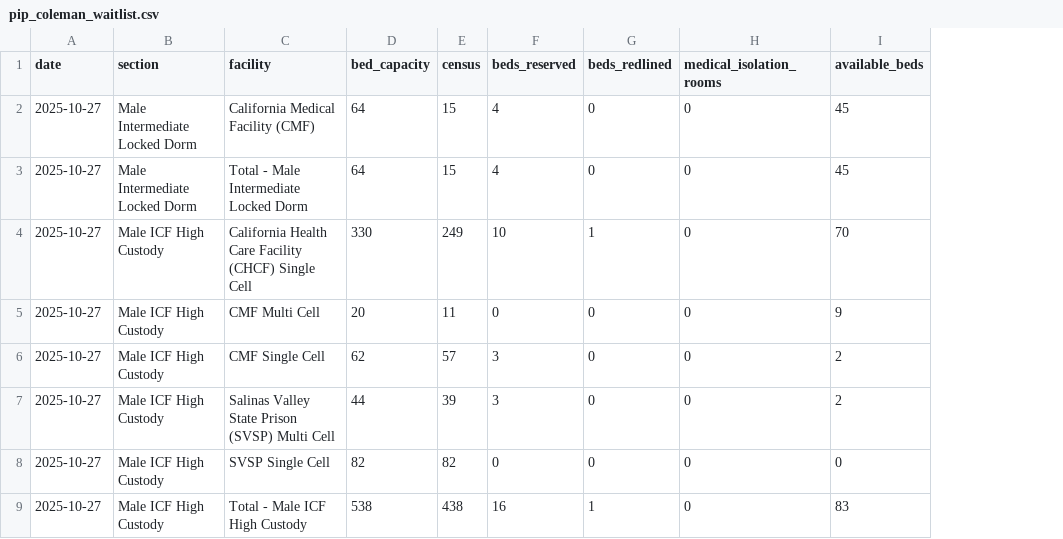
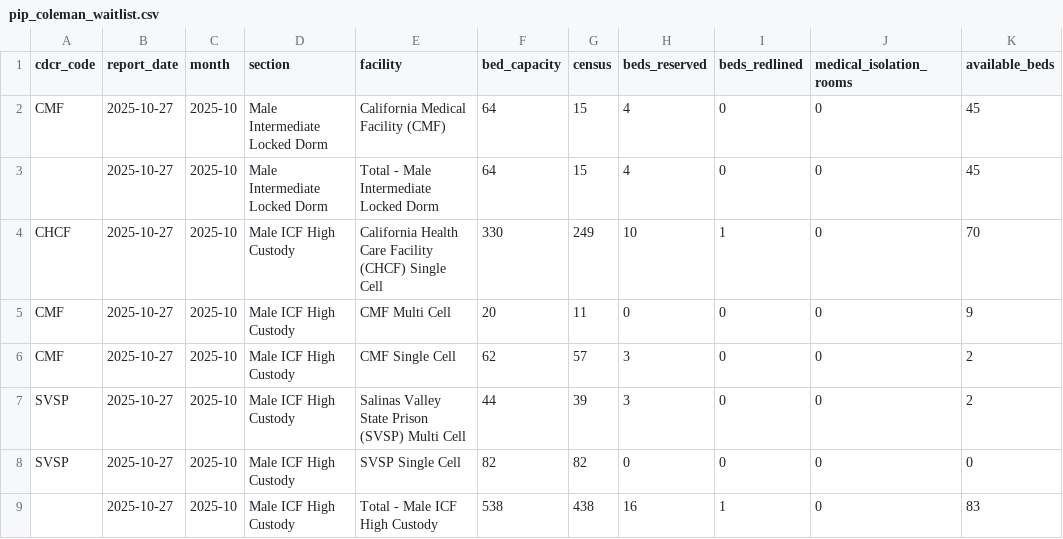
Before and after one commit to mbecica/cdcr_facility_data, a CSV file: data/mental_health_beds/pip_coleman_waitlist.csv, drawn as a sheet; only a part is shown; addresses are those after the commit; the diff names each change by its address in the sheet, - before the commit and + after, or states it on an @@ line.

```diff
--- a/data/mental_health_beds/pip_coleman_waitlist.csv
+++ b/data/mental_health_beds/pip_coleman_waitlist.csv
+column A (cdcr_code), rows 2-8: CMF |  | CHCF | CMF | CMF | SVSP | SVSP
+column C (month), rows 2-9: all 2025-10
-B1: date
+B1: report_date
```
Also changed, not shown: data/mental_health_beds/mhcb_census.csv, data/mental_health_beds/mhsds_programs_by_facility.csv, 30 other files.
